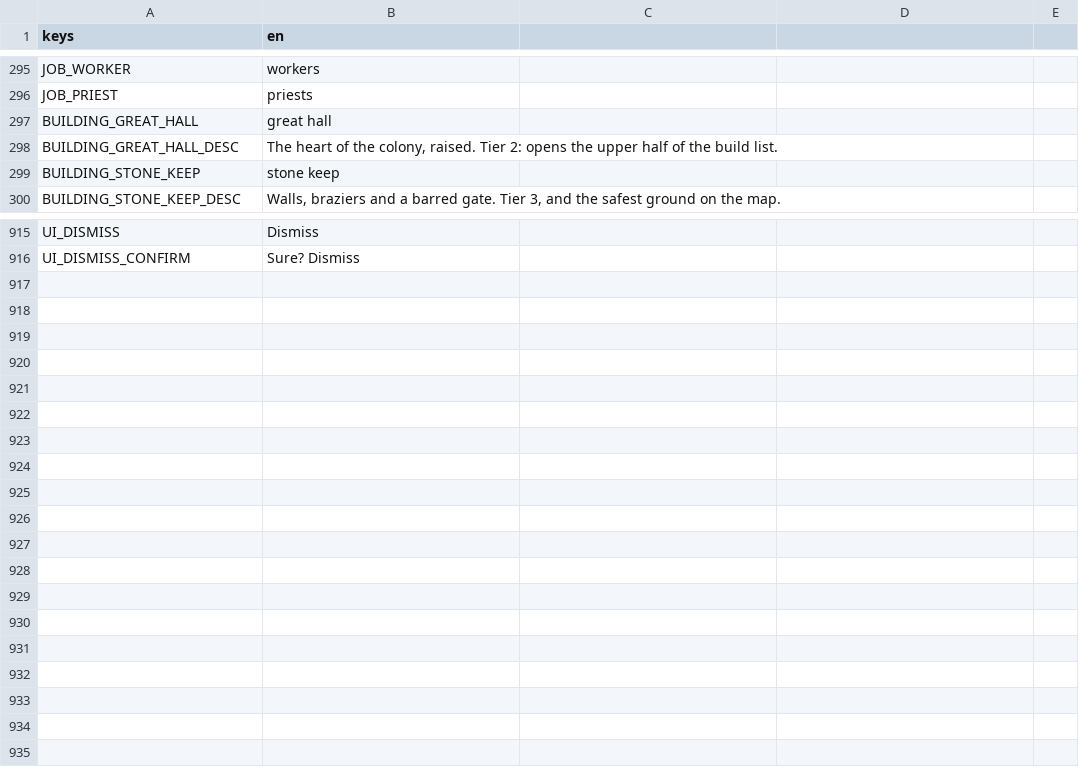
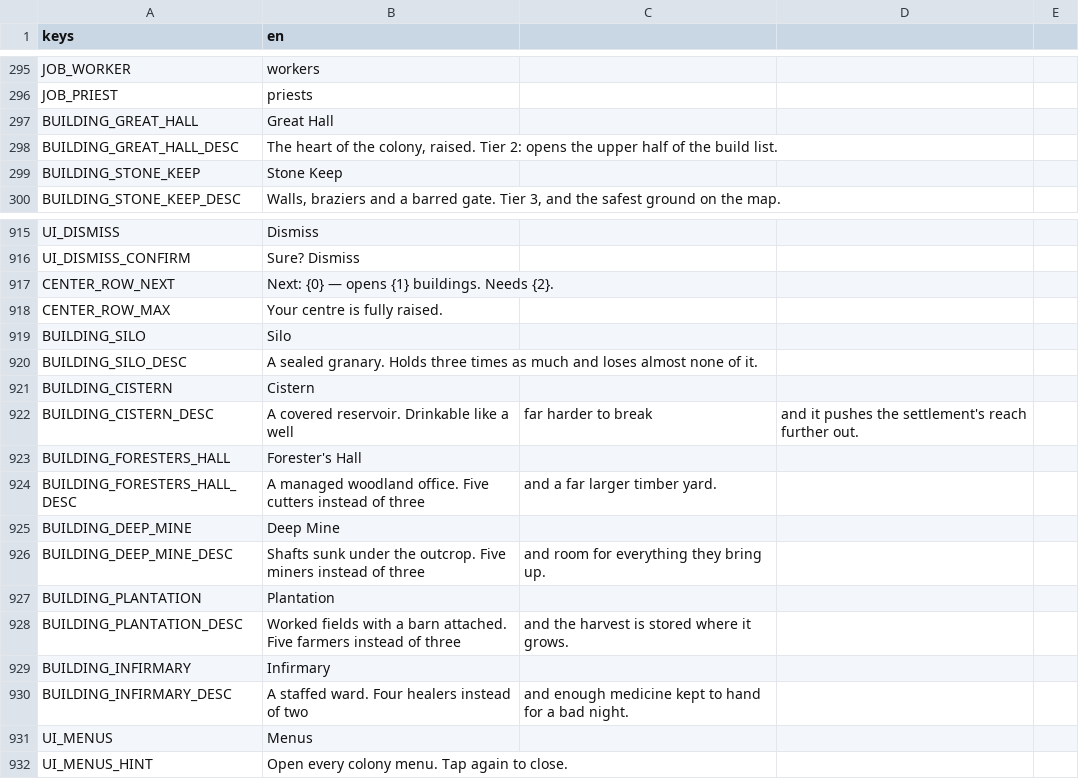
Before and after one commit to CadeL4D/Embergard--Nightkeep, a CSV file: content/locale/embergard.csv, drawn as a sheet; only a part is shown, gaps mark what is left out.

```diff
--- a/content/locale/embergard.csv
+++ b/content/locale/embergard.csv
@@ -302,5 +302,5 @@ JOB_WORKER,workers
 JOB_PRIEST,priests
-BUILDING_GREAT_HALL,great hall
+BUILDING_GREAT_HALL,Great Hall
 BUILDING_GREAT_HALL_DESC,"The heart of the colony, raised. Tier 2: opens the upper half of the build list."
-BUILDING_STONE_KEEP,stone keep
+BUILDING_STONE_KEEP,Stone Keep
 BUILDING_STONE_KEEP_DESC,"Walls, braziers and a barred gate. Tier 3, and the safest ground on the map."
@@ -922 +922,17 @@ UI_DISMISS,Dismiss
 UI_DISMISS_CONFIRM,Sure? Dismiss
+CENTER_ROW_NEXT,"Next: {0} — opens {1} buildings. Needs {2}."
+CENTER_ROW_MAX,"Your centre is fully raised."
+BUILDING_SILO,Silo
+BUILDING_SILO_DESC,A sealed granary. Holds three times as much and loses almost none of it.
+BUILDING_CISTERN,Cistern
+BUILDING_CISTERN_DESC,A covered reservoir. Drinkable like a well, far harder to break, and it pushes the settlement's reach further out.
+BUILDING_FORESTERS_HALL,Forester's Hall
+BUILDING_FORESTERS_HALL_DESC,A managed woodland office. Five cutters instead of three, and a far larger timber yard.
+BUILDING_DEEP_MINE,Deep Mine
+BUILDING_DEEP_MINE_DESC,Shafts sunk under the outcrop. Five miners instead of three, and room for everything they bring up.
+BUILDING_PLANTATION,Plantation
+BUILDING_PLANTATION_DESC,Worked fields with a barn attached. Five farmers instead of three, and the harvest is stored where it grows.
+BUILDING_INFIRMARY,Infirmary
+BUILDING_INFIRMARY_DESC,A staffed ward. Four healers instead of two, and enough medicine kept to hand for a bad night.
+UI_MENUS,Menus
+UI_MENUS_HINT,"Open every colony menu. Tap again to close."
```
Also changed, not shown: 34 other files.
